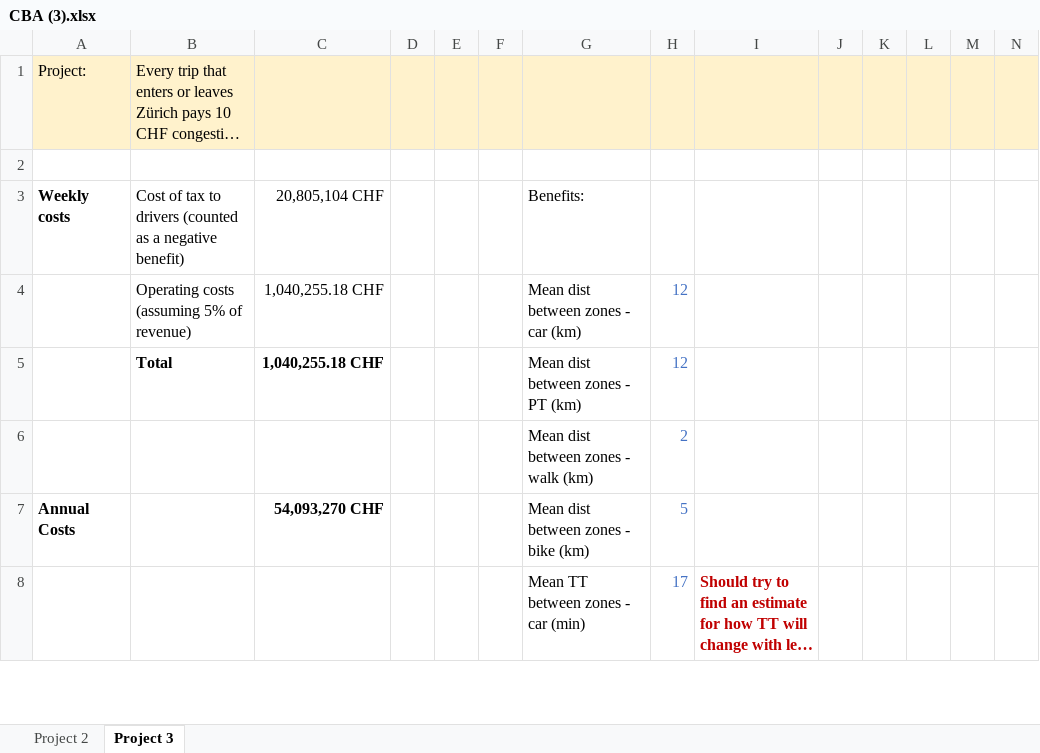
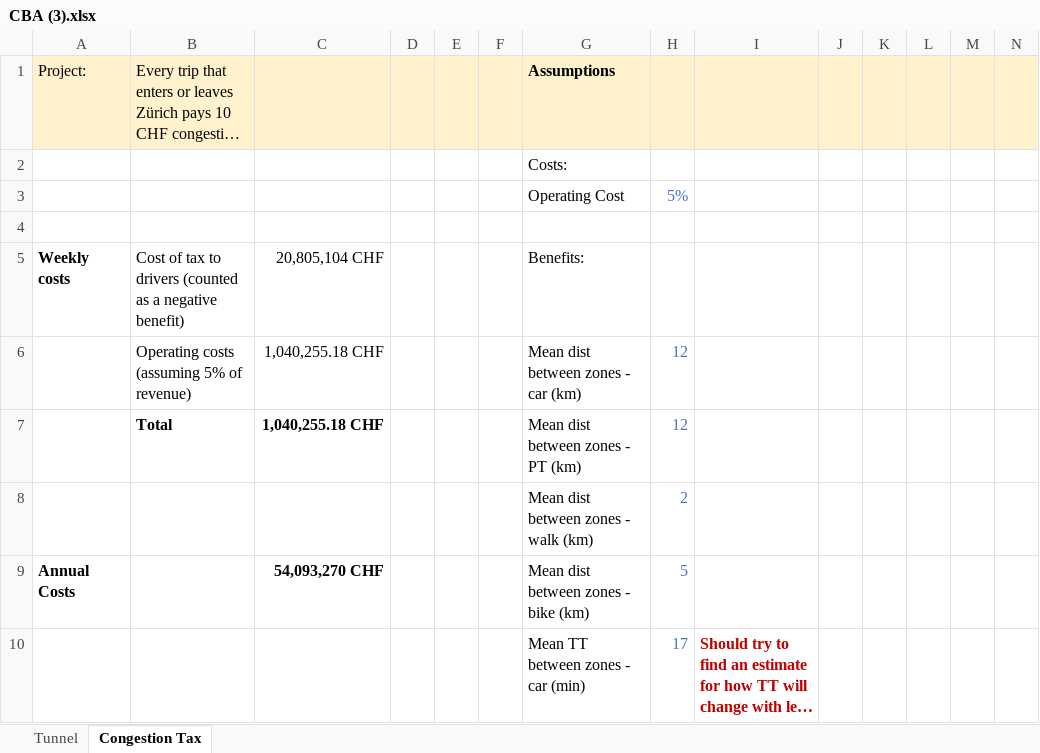
Before and after one commit to thibault-vignon/TransportPlanning, an Excel workbook: CBA (3).xlsx, sheet Congestion Tax, drawn as a sheet; only a part is shown; long unchanged cells end in …; values as stored, in another font and other column widths than the file's, no borders; rows hold the shown columns only; the diff covers the shown part only; the diff names each change by its address in the sheet, - before the commit and + after, or states it on an @@ line.

```diff
--- a/CBA (3).xlsx (sheet Congestion Tax)
+++ b/CBA (3).xlsx (sheet Congestion Tax)
-sheet tab: Project 2
+sheet tab: Tunnel
-sheet tab: Project 3
+sheet tab: Congestion Tax
-G1: (empty)
+G1: Assumptions
+row 2:  |  |  |  |  |  | Costs:
+row 3:  |  |  |  |  |  | Operating Cost | 5%
```
Also changed, not shown: 28 added rows, 1 removed row and 18 edited cells elsewhere in this sheet, sheet Tunnel, formulas that keep their value.
